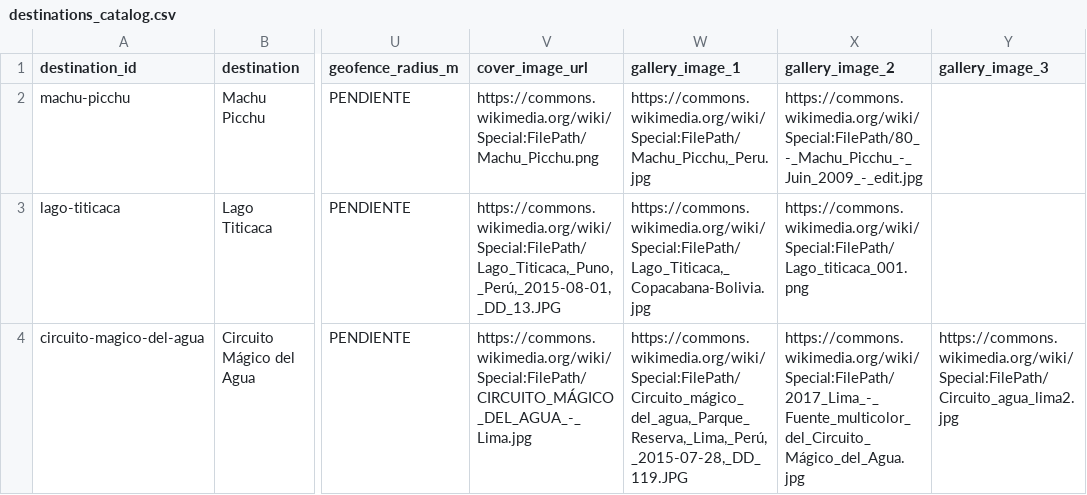
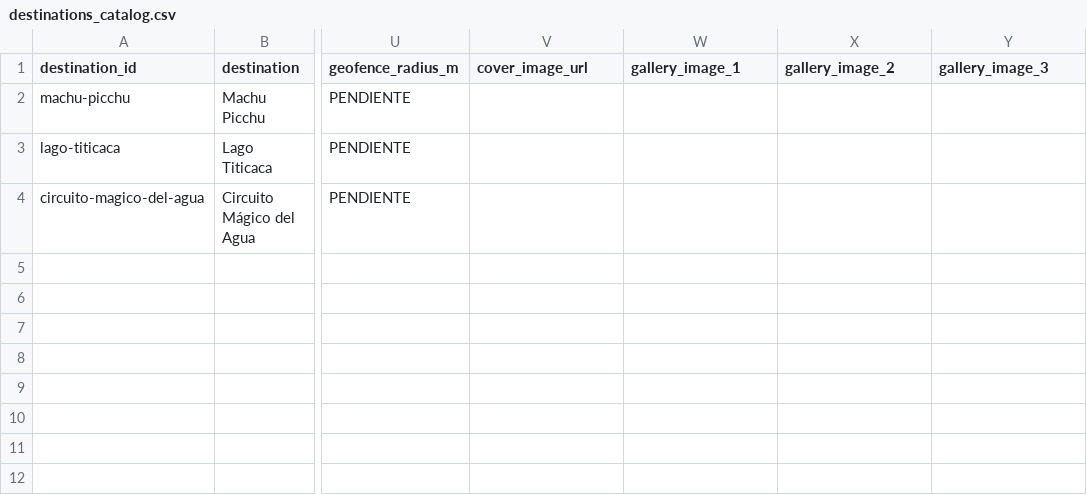
Before and after one commit to 2moises3/prox_back, a CSV file: app/data/destinations_catalog.csv, drawn as a sheet; only a part is shown, gaps mark what is left out; the diff names each change by its address in the sheet, - before the commit and + after, or states it on an @@ line.

Commit message:
Add clean destination media architecture

```diff
--- a/app/data/destinations_catalog.csv
+++ b/app/data/destinations_catalog.csv
-V2 (cover_image_url): https://commons.wikimedia.org/wiki/Special:FilePath/Machu_Picchu.png
+V2 (cover_image_url): (empty)
-W2 (gallery_image_1): https://commons.wikimedia.org/wiki/Special:FilePath/Machu_Picchu,_Peru.jpg
+W2 (gallery_image_1): (empty)
-X2 (gallery_image_2): https://commons.wikimedia.org/wiki/Special:FilePath/80_-_Machu_Picchu_-_Juin_2009_-_edit.jpg
+X2 (gallery_image_2): (empty)
-V3 (cover_image_url): https://commons.wikimedia.org/wiki/Special:FilePath/Lago_Titicaca,_Puno,_Perú,_2015-08-01,_DD_13.JPG
+V3 (cover_image_url): (empty)
-W3 (gallery_image_1): https://commons.wikimedia.org/wiki/Special:FilePath/Lago_Titicaca,_Copacabana-Bolivia.jpg
+W3 (gallery_image_1): (empty)
-X3 (gallery_image_2): https://commons.wikimedia.org/wiki/Special:FilePath/Lago_titicaca_001.png
+X3 (gallery_image_2): (empty)
-V4 (cover_image_url): https://commons.wikimedia.org/wiki/Special:FilePath/CIRCUITO_MÁGICO_DEL_AGUA_-_Lima.jpg
+V4 (cover_image_url): (empty)
-W4 (gallery_image_1): https://commons.wikimedia.org/wiki/Special:FilePath/Circuito_mágico_del_agua,_Parque_Reserva,_Lima,_Perú,_2015-07-28,_DD_119.JPG
+W4 (gallery_image_1): (empty)
-X4 (gallery_image_2): https://commons.wikimedia.org/wiki/Special:FilePath/2017_Lima_-_Fuente_multicolor_del_Circuito_Mágico_del_Agua.jpg
+X4 (gallery_image_2): (empty)
-Y4 (gallery_image_3): https://commons.wikimedia.org/wiki/Special:FilePath/Circuito_agua_lima2.jpg
+Y4 (gallery_image_3): (empty)
```
Also changed, not shown: 17 other files.
